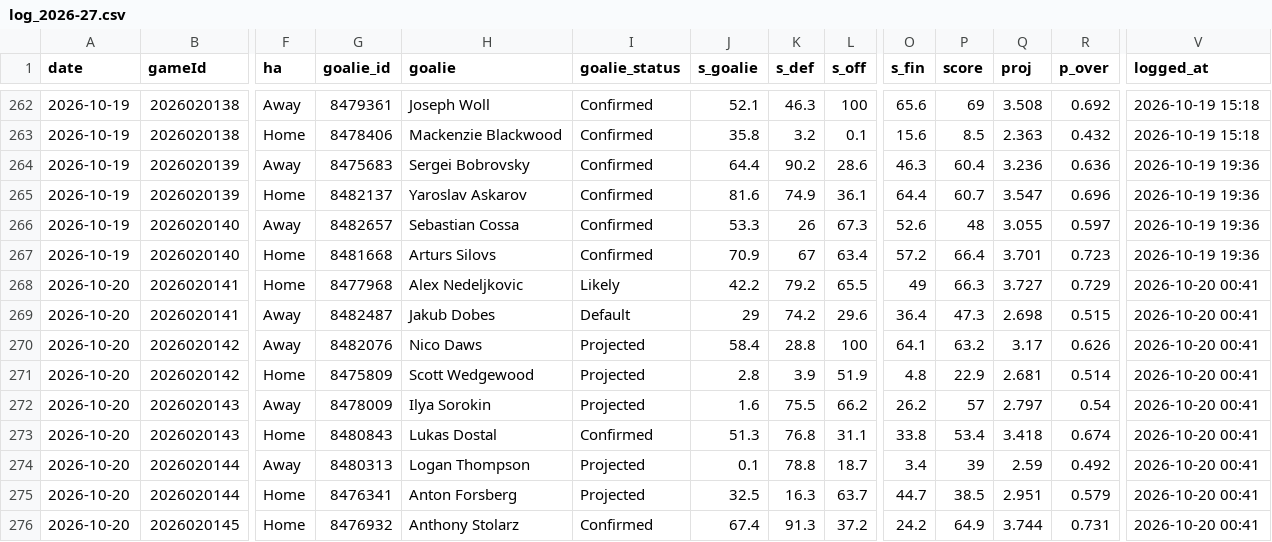
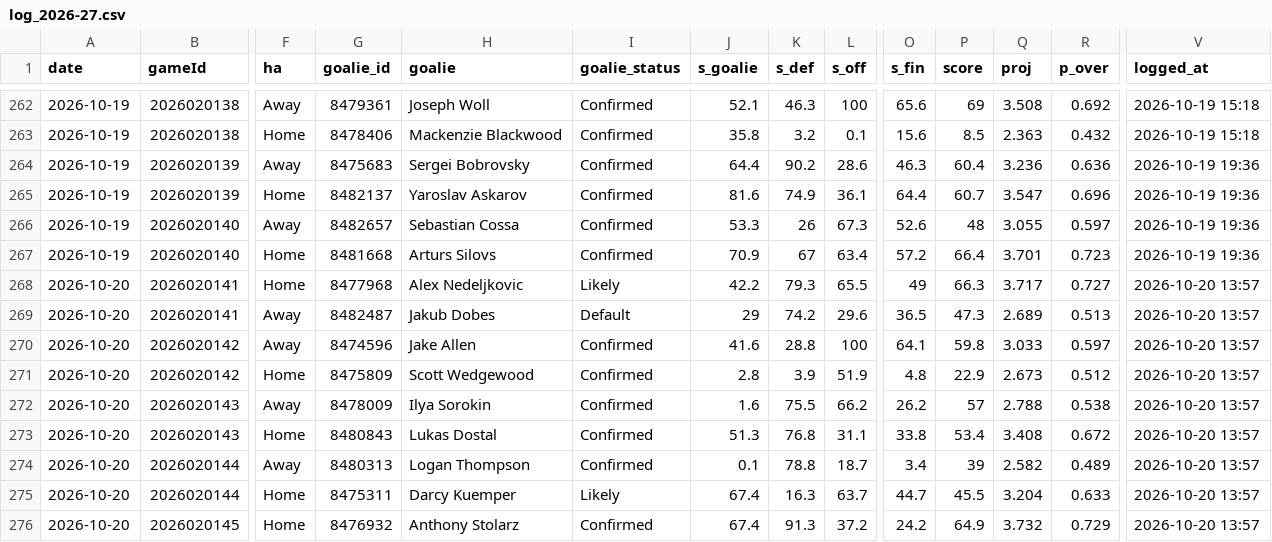
Before and after one commit to Johnbrick123/nhl-unders, a CSV file: monitor/log_2026-27.csv, drawn as a sheet; only a part is shown, gaps mark what is left out; the diff covers the shown part only; the diff names each change by its address in the sheet, - before the commit and + after, or states it on an @@ line.

```diff
--- a/monitor/log_2026-27.csv
+++ b/monitor/log_2026-27.csv
-K268 (s_def): 79.2
+K268 (s_def): 79.3
-Q268 (proj): 3.727
+Q268 (proj): 3.717
-R268 (p_over): 0.729
+R268 (p_over): 0.727
-V268:V276 (logged_at): 2026-10-20 00:41
+V268:V276 (logged_at): 2026-10-20 13:57
-O269 (s_fin): 36.4
+O269 (s_fin): 36.5
-Q269 (proj): 2.698
+Q269 (proj): 2.689
-R269 (p_over): 0.515
+R269 (p_over): 0.513
-G270 (goalie_id): 8482076
+G270 (goalie_id): 8474596
-H270 (goalie): Nico Daws
+H270 (goalie): Jake Allen
-I270:I272 (goalie_status): Projected
+I270:I272 (goalie_status): Confirmed
-J270 (s_goalie): 58.4
+J270 (s_goalie): 41.6
-P270 (score): 63.2
+P270 (score): 59.8
-Q270 (proj): 3.17
+Q270 (proj): 3.033
-R270 (p_over): 0.626
+R270 (p_over): 0.597
-Q271 (proj): 2.681
+Q271 (proj): 2.673
-R271 (p_over): 0.514
+R271 (p_over): 0.512
-Q272 (proj): 2.797
+Q272 (proj): 2.788
-R272 (p_over): 0.54
+R272 (p_over): 0.538
-Q273 (proj): 3.418
+Q273 (proj): 3.408
-R273 (p_over): 0.674
+R273 (p_over): 0.672
-I274 (goalie_status): Projected
+I274 (goalie_status): Confirmed
-Q274 (proj): 2.59
+Q274 (proj): 2.582
-R274 (p_over): 0.492
+R274 (p_over): 0.489
-G275 (goalie_id): 8476341
+G275 (goalie_id): 8475311
-H275 (goalie): Anton Forsberg
+H275 (goalie): Darcy Kuemper
-I275 (goalie_status): Projected
+I275 (goalie_status): Likely
-J275 (s_goalie): 32.5
+J275 (s_goalie): 67.4
-P275 (score): 38.5
+P275 (score): 45.5
-Q275 (proj): 2.951
+Q275 (proj): 3.204
-R275 (p_over): 0.579
+R275 (p_over): 0.633
-Q276 (proj): 3.744
+Q276 (proj): 3.732
-R276 (p_over): 0.731
+R276 (p_over): 0.729
```
Also changed, not shown: 51 edited cells elsewhere in this file, 4 other files.
